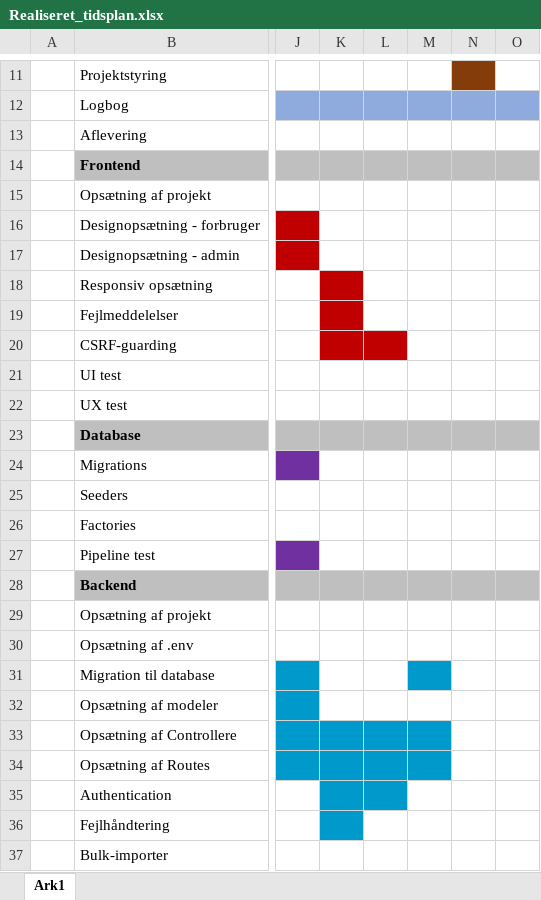
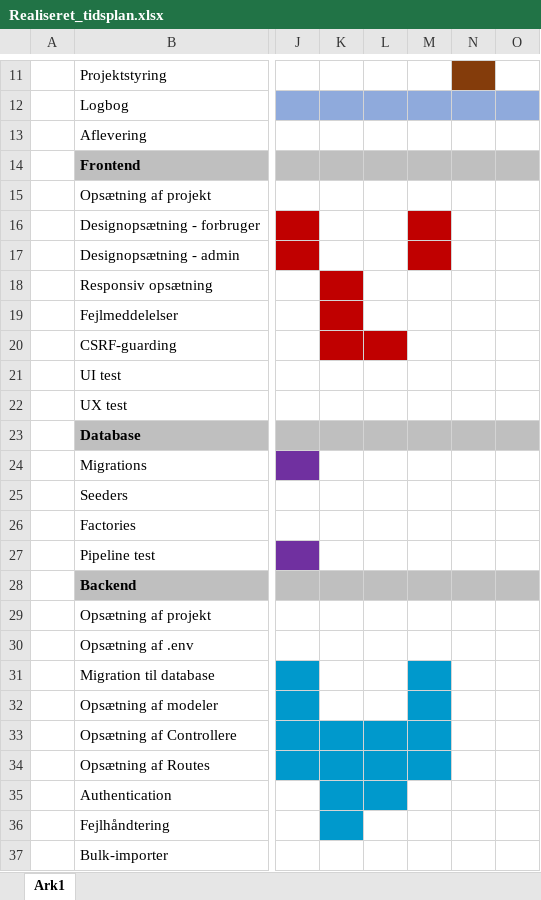
Before and after one commit to MichaelAggerholm/Apprentice_Test, an Excel workbook: Assets/Documents/Realiseret_tidsplan.xlsx, sheet Ark1, drawn as a sheet; only a part is shown, gaps mark what is left out; values as stored, in another font and other column widths than the file's, no borders; the diff names each change by its address in the sheet, - before the commit and + after, or states it on an @@ line.

Commit message:
opdatering af logbog og realiseret tidsplan for dagens arbejde.

```diff
--- a/Assets/Documents/Realiseret_tidsplan.xlsx (sheet Ark1)
+++ b/Assets/Documents/Realiseret_tidsplan.xlsx (sheet Ark1)
-M16:M17 fill: none
+M16:M17 fill: #C00000
-M32 fill: none
+M32 fill: #0099CC
```
Also changed, not shown: 1 other file.
